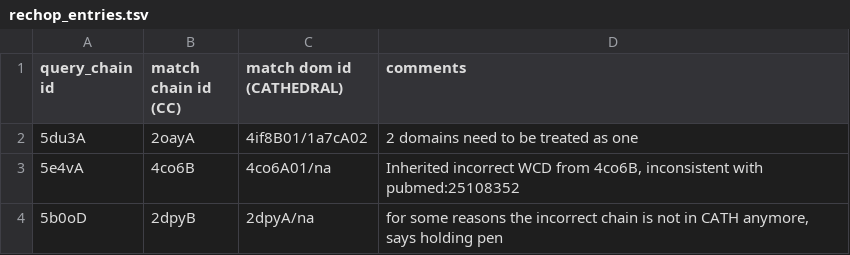
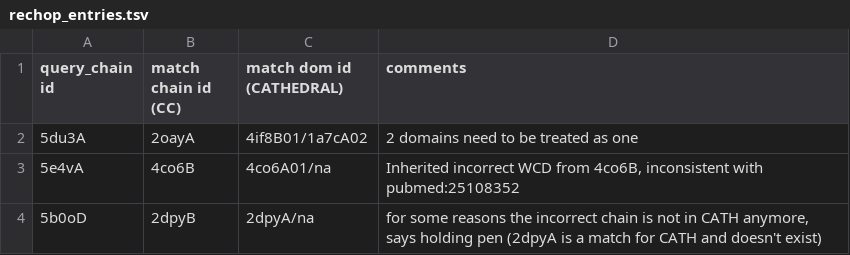
Before and after one commit to CATH-summer-2017/domchop, a TSV file: doc/rechop_entries.tsv, drawn as a sheet.

Commit message:
Update rechop_entries.tsv

```diff
--- a/doc/rechop_entries.tsv
+++ b/doc/rechop_entries.tsv
@@ -3,2 +3,2 @@ query_chain id	match chain id (CC)	match dom id (CATHEDRAL)	comments
 5e4vA	4co6B	4co6A01/na	Inherited incorrect WCD from 4co6B, inconsistent with pubmed:25108352
-5b0oD	2dpyB	2dpyA/na	for some reasons the incorrect chain is not in CATH anymore, says holding pen
+5b0oD	2dpyB	2dpyA/na	for some reasons the incorrect chain is not in CATH anymore, says holding pen (2dpyA is a match for CATH and doesn't exist)
```
